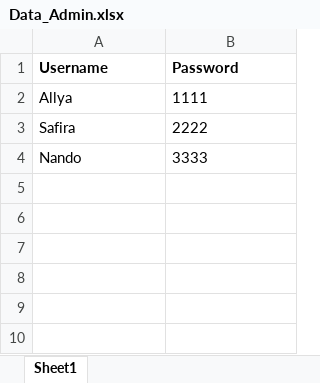
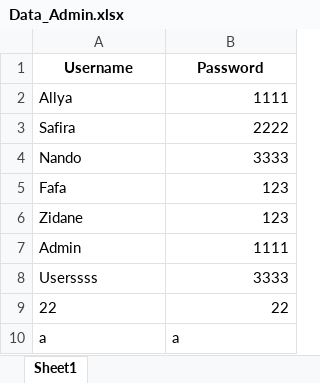
Before and after one commit to AlbertusFernando/Sistem-Penjualan-Barang, an Excel workbook: Data_Admin.xlsx, sheet Sheet1, drawn as a sheet; values as stored, in another font and other column widths than the file's, no borders; the diff names each change by its address in the sheet, - before the commit and + after, or states it on an @@ line.

```diff
--- a/Data_Admin.xlsx (sheet Sheet1)
+++ b/Data_Admin.xlsx (sheet Sheet1)
-A1:B1 alignment: left
+A1:B1 alignment: center
-B2:B4 alignment: left
+B2:B4 alignment: right
+row 5: Fafa | 123
+row 6: Zidane | 123
+row 7: Admin | 1111
+row 8: Userssss | 3333
+row 9: 22 | 22
+row 10: a | a
```
Also changed, not shown: Data_Barang.xlsx, Riwayat_Transaksi.xlsx, 3 other files.
